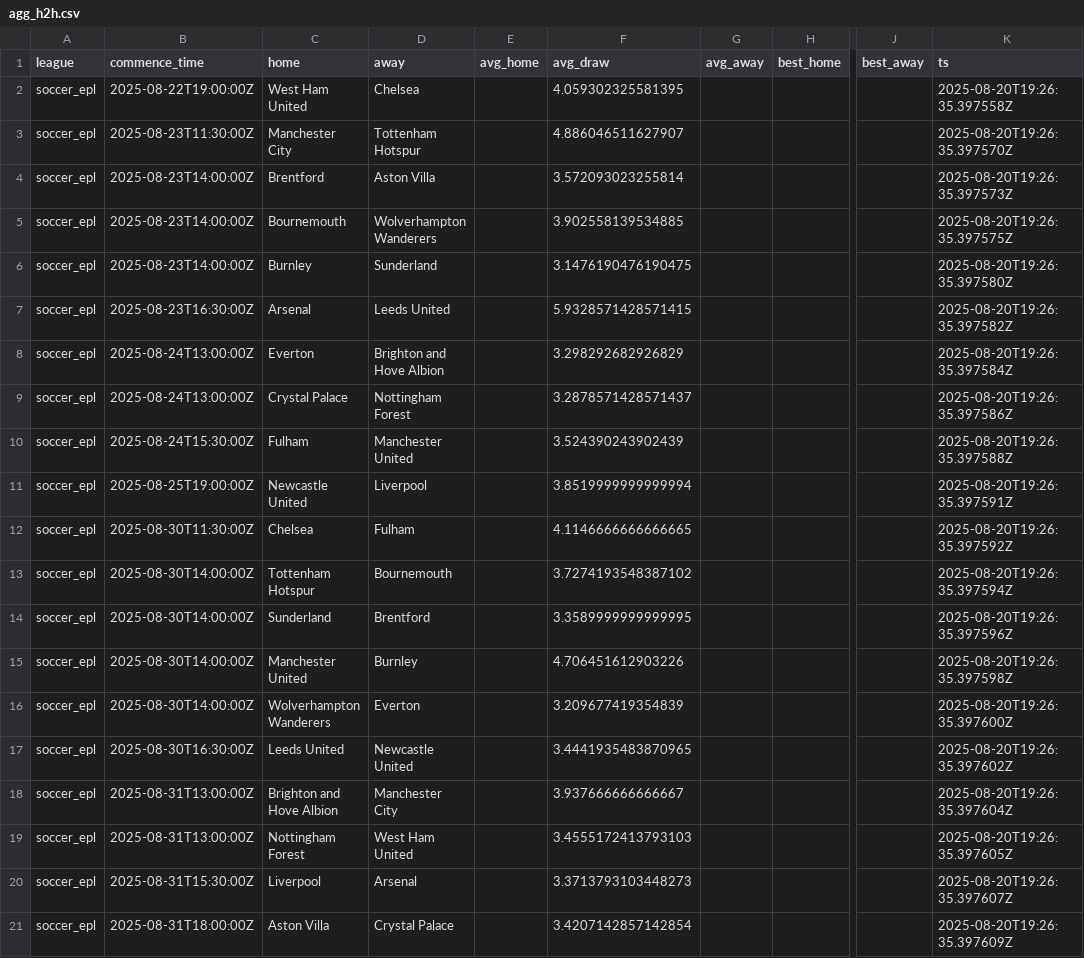
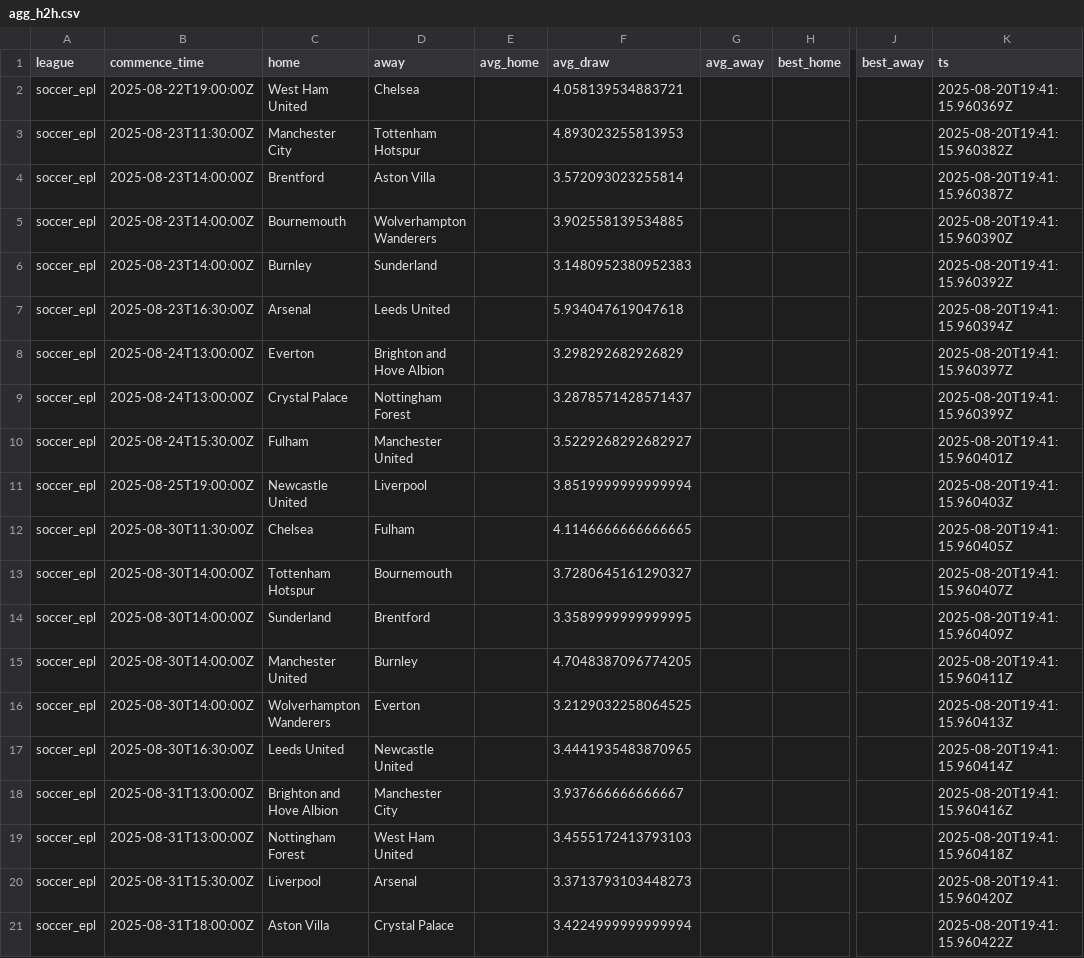
Before and after one commit to victormso-create/ev-football-agents, a CSV file: data/agg_h2h.csv, drawn as a sheet; only a part is shown, gaps mark what is left out; the diff names each change by its address in the sheet, - before the commit and + after, or states it on an @@ line.

```diff
--- a/data/agg_h2h.csv
+++ b/data/agg_h2h.csv
-F2 (avg_draw): 4.059302325581395
+F2 (avg_draw): 4.058139534883721
-K2 (ts): 2025-08-20T19:26:35.397558Z
+K2 (ts): 2025-08-20T19:41:15.960369Z
-F3 (avg_draw): 4.886046511627907
+F3 (avg_draw): 4.893023255813953
-K3 (ts): 2025-08-20T19:26:35.397570Z
+K3 (ts): 2025-08-20T19:41:15.960382Z
-K4 (ts): 2025-08-20T19:26:35.397573Z
+K4 (ts): 2025-08-20T19:41:15.960387Z
-K5 (ts): 2025-08-20T19:26:35.397575Z
+K5 (ts): 2025-08-20T19:41:15.960390Z
-F6 (avg_draw): 3.1476190476190475
+F6 (avg_draw): 3.1480952380952383
-K6 (ts): 2025-08-20T19:26:35.397580Z
+K6 (ts): 2025-08-20T19:41:15.960392Z
-F7 (avg_draw): 5.9328571428571415
+F7 (avg_draw): 5.934047619047618
-K7 (ts): 2025-08-20T19:26:35.397582Z
+K7 (ts): 2025-08-20T19:41:15.960394Z
-K8 (ts): 2025-08-20T19:26:35.397584Z
+K8 (ts): 2025-08-20T19:41:15.960397Z
-K9 (ts): 2025-08-20T19:26:35.397586Z
+K9 (ts): 2025-08-20T19:41:15.960399Z
-F10 (avg_draw): 3.524390243902439
+F10 (avg_draw): 3.5229268292682927
-K10 (ts): 2025-08-20T19:26:35.397588Z
+K10 (ts): 2025-08-20T19:41:15.960401Z
-K11 (ts): 2025-08-20T19:26:35.397591Z
+K11 (ts): 2025-08-20T19:41:15.960403Z
-K12 (ts): 2025-08-20T19:26:35.397592Z
+K12 (ts): 2025-08-20T19:41:15.960405Z
-F13 (avg_draw): 3.7274193548387102
+F13 (avg_draw): 3.7280645161290327
-K13 (ts): 2025-08-20T19:26:35.397594Z
+K13 (ts): 2025-08-20T19:41:15.960407Z
-K14 (ts): 2025-08-20T19:26:35.397596Z
+K14 (ts): 2025-08-20T19:41:15.960409Z
-F15 (avg_draw): 4.706451612903226
+F15 (avg_draw): 4.7048387096774205
-K15 (ts): 2025-08-20T19:26:35.397598Z
+K15 (ts): 2025-08-20T19:41:15.960411Z
-F16 (avg_draw): 3.209677419354839
+F16 (avg_draw): 3.2129032258064525
-K16 (ts): 2025-08-20T19:26:35.397600Z
+K16 (ts): 2025-08-20T19:41:15.960413Z
-K17 (ts): 2025-08-20T19:26:35.397602Z
+K17 (ts): 2025-08-20T19:41:15.960414Z
-K18 (ts): 2025-08-20T19:26:35.397604Z
+K18 (ts): 2025-08-20T19:41:15.960416Z
-K19 (ts): 2025-08-20T19:26:35.397605Z
+K19 (ts): 2025-08-20T19:41:15.960418Z
-K20 (ts): 2025-08-20T19:26:35.397607Z
+K20 (ts): 2025-08-20T19:41:15.960420Z
-F21 (avg_draw): 3.4207142857142854
+F21 (avg_draw): 3.4224999999999994
-K21 (ts): 2025-08-20T19:26:35.397609Z
+K21 (ts): 2025-08-20T19:41:15.960422Z
```
Also changed, not shown: data/export_for_excel.csv, data/odds_raw.csv.
